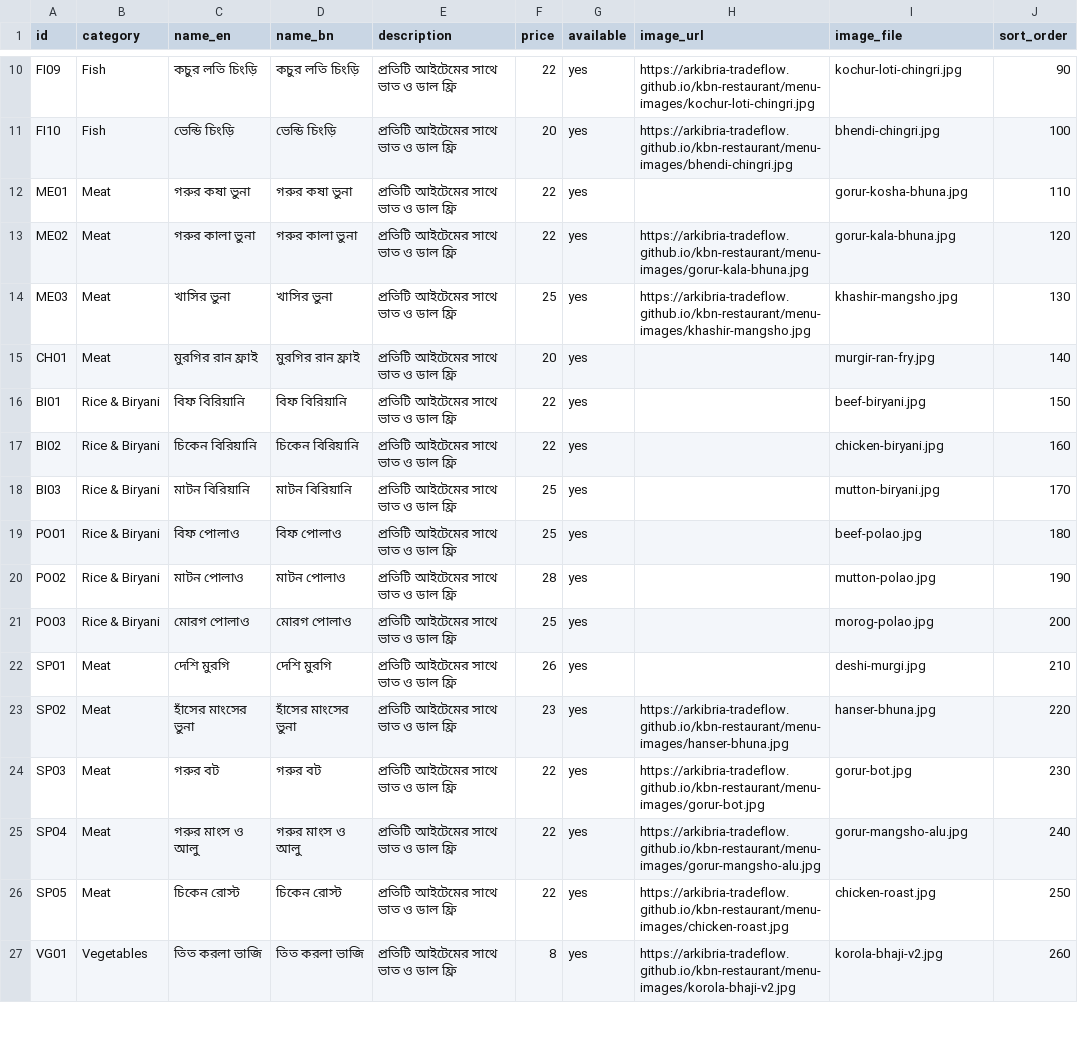
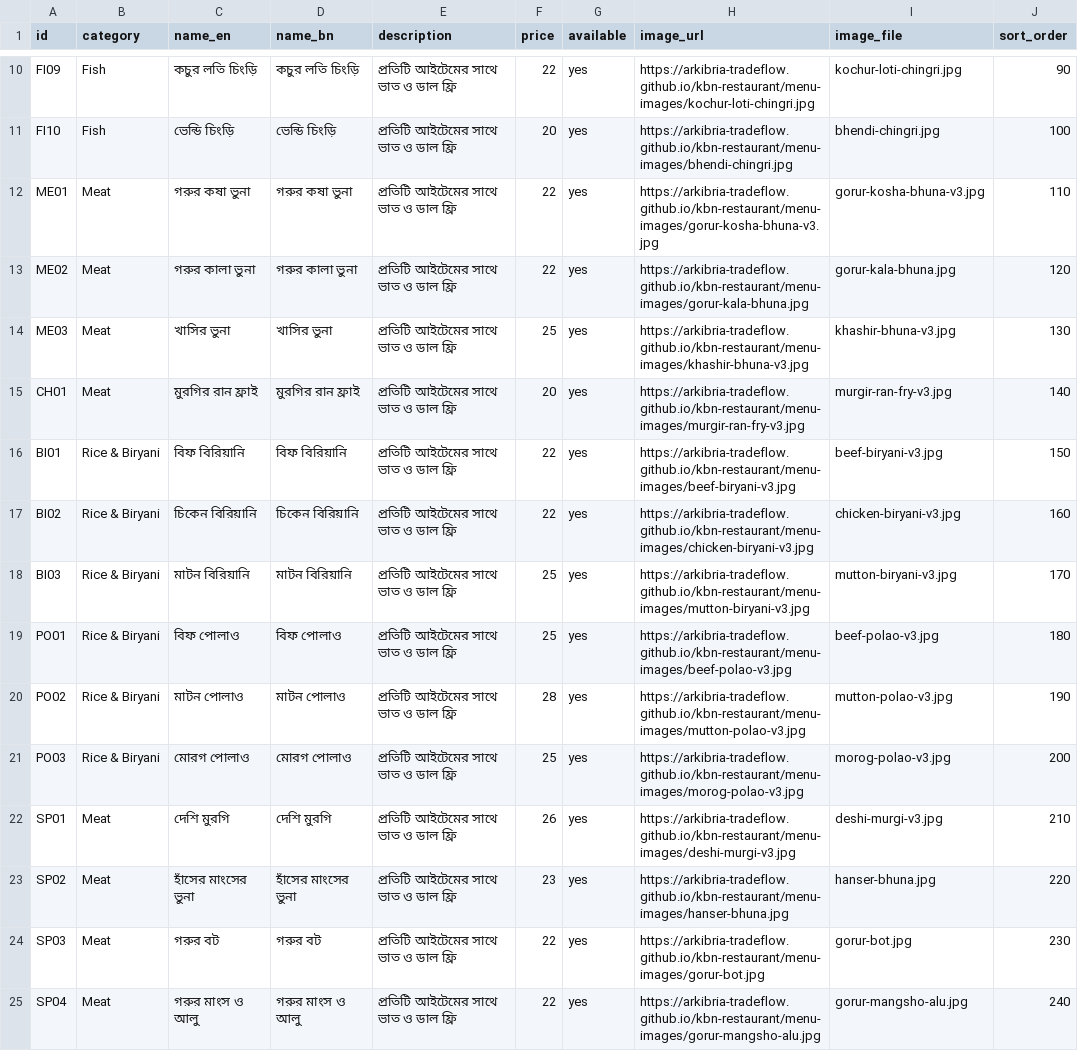
Before and after one commit to arkibria-tradeflow/kbn-restaurant, a CSV file: menu.csv, drawn as a sheet; only a part is shown, gaps mark what is left out; the shorter side is filled out with more unchanged rows.

```diff
--- a/menu.csv
+++ b/menu.csv
@@ -11,13 +11,13 @@ FI09,Fish,কচুর লতি চিংড়ি,কচুর লতি চি
 FI10,Fish,ভেন্ডি চিংড়ি,ভেন্ডি চিংড়ি,প্রতিটি আইটেমের সাথে ভাত ও ডাল ফ্রি,20,yes,https://arkibria-tradeflow.github.io/kbn-restaurant/menu-images/bhendi-chingri.jpg,bhendi-chingri.jpg,100
-ME01,Meat,গরুর কষা ভুনা,গরুর কষা ভুনা,প্রতিটি আইটেমের সাথে ভাত ও ডাল ফ্রি,22,yes,,gorur-kosha-bhuna.jpg,110
+ME01,Meat,গরুর কষা ভুনা,গরুর কষা ভুনা,প্রতিটি আইটেমের সাথে ভাত ও ডাল ফ্রি,22,yes,https://arkibria-tradeflow.github.io/kbn-restaurant/menu-images/gorur-kosha-bhuna-v3.jpg,gorur-kosha-bhuna-v3.jpg,110
 ME02,Meat,গরুর কালা ভুনা,গরুর কালা ভুনা,প্রতিটি আইটেমের সাথে ভাত ও ডাল ফ্রি,22,yes,https://arkibria-tradeflow.github.io/kbn-restaurant/menu-images/gorur-kala-bhuna.jpg,gorur-kala-bhuna.jpg,120
-ME03,Meat,খাসির ভুনা,খাসির ভুনা,প্রতিটি আইটেমের সাথে ভাত ও ডাল ফ্রি,25,yes,https://arkibria-tradeflow.github.io/kbn-restaurant/menu-images/khashir-mangsho.jpg,khashir-mangsho.jpg,130
-CH01,Meat,মুরগির রান ফ্রাই,মুরগির রান ফ্রাই,প্রতিটি আইটেমের সাথে ভাত ও ডাল ফ্রি,20,yes,,murgir-ran-fry.jpg,140
-BI01,Rice & Biryani,বিফ বিরিয়ানি,বিফ বিরিয়ানি,প্রতিটি আইটেমের সাথে ভাত ও ডাল ফ্রি,22,yes,,beef-biryani.jpg,150
-BI02,Rice & Biryani,চিকেন বিরিয়ানি,চিকেন বিরিয়ানি,প্রতিটি আইটেমের সাথে ভাত ও ডাল ফ্রি,22,yes,,chicken-biryani.jpg,160
-BI03,Rice & Biryani,মাটন বিরিয়ানি,মাটন বিরিয়ানি,প্রতিটি আইটেমের সাথে ভাত ও ডাল ফ্রি,25,yes,,mutton-biryani.jpg,170
-PO01,Rice & Biryani,বিফ পোলাও,বিফ পোলাও,প্রতিটি আইটেমের সাথে ভাত ও ডাল ফ্রি,25,yes,,beef-polao.jpg,180
-PO02,Rice & Biryani,মাটন পোলাও,মাটন পোলাও,প্রতিটি আইটেমের সাথে ভাত ও ডাল ফ্রি,28,yes,,mutton-polao.jpg,190
-PO03,Rice & Biryani,মোরগ পোলাও,মোরগ পোলাও,প্রতিটি আইটেমের সাথে ভাত ও ডাল ফ্রি,25,yes,,morog-polao.jpg,200
-SP01,Meat,দেশি মুরগি,দেশি মুরগি,প্রতিটি আইটেমের সাথে ভাত ও ডাল ফ্রি,26,yes,,deshi-murgi.jpg,210
+ME03,Meat,খাসির ভুনা,খাসির ভুনা,প্রতিটি আইটেমের সাথে ভাত ও ডাল ফ্রি,25,yes,https://arkibria-tradeflow.github.io/kbn-restaurant/menu-images/khashir-bhuna-v3.jpg,khashir-bhuna-v3.jpg,130
+CH01,Meat,মুরগির রান ফ্রাই,মুরগির রান ফ্রাই,প্রতিটি আইটেমের সাথে ভাত ও ডাল ফ্রি,20,yes,https://arkibria-tradeflow.github.io/kbn-restaurant/menu-images/murgir-ran-fry-v3.jpg,murgir-ran-fry-v3.jpg,140
+BI01,Rice & Biryani,বিফ বিরিয়ানি,বিফ বিরিয়ানি,প্রতিটি আইটেমের সাথে ভাত ও ডাল ফ্রি,22,yes,https://arkibria-tradeflow.github.io/kbn-restaurant/menu-images/beef-biryani-v3.jpg,beef-biryani-v3.jpg,150
+BI02,Rice & Biryani,চিকেন বিরিয়ানি,চিকেন বিরিয়ানি,প্রতিটি আইটেমের সাথে ভাত ও ডাল ফ্রি,22,yes,https://arkibria-tradeflow.github.io/kbn-restaurant/menu-images/chicken-biryani-v3.jpg,chicken-biryani-v3.jpg,160
+BI03,Rice & Biryani,মাটন বিরিয়ানি,মাটন বিরিয়ানি,প্রতিটি আইটেমের সাথে ভাত ও ডাল ফ্রি,25,yes,https://arkibria-tradeflow.github.io/kbn-restaurant/menu-images/mutton-biryani-v3.jpg,mutton-biryani-v3.jpg,170
+PO01,Rice & Biryani,বিফ পোলাও,বিফ পোলাও,প্রতিটি আইটেমের সাথে ভাত ও ডাল ফ্রি,25,yes,https://arkibria-tradeflow.github.io/kbn-restaurant/menu-images/beef-polao-v3.jpg,beef-polao-v3.jpg,180
+PO02,Rice & Biryani,মাটন পোলাও,মাটন পোলাও,প্রতিটি আইটেমের সাথে ভাত ও ডাল ফ্রি,28,yes,https://arkibria-tradeflow.github.io/kbn-restaurant/menu-images/mutton-polao-v3.jpg,mutton-polao-v3.jpg,190
+PO03,Rice & Biryani,মোরগ পোলাও,মোরগ পোলাও,প্রতিটি আইটেমের সাথে ভাত ও ডাল ফ্রি,25,yes,https://arkibria-tradeflow.github.io/kbn-restaurant/menu-images/morog-polao-v3.jpg,morog-polao-v3.jpg,200
+SP01,Meat,দেশি মুরগি,দেশি মুরগি,প্রতিটি আইটেমের সাথে ভাত ও ডাল ফ্রি,26,yes,https://arkibria-tradeflow.github.io/kbn-restaurant/menu-images/deshi-murgi-v3.jpg,deshi-murgi-v3.jpg,210
 SP02,Meat,হাঁসের মাংসের ভুনা,হাঁসের মাংসের ভুনা,প্রতিটি আইটেমের সাথে ভাত ও ডাল ফ্রি,23,yes,https://arkibria-tradeflow.github.io/kbn-restaurant/menu-images/hanser-bhuna.jpg,hanser-bhuna.jpg,220
```
Also changed, not shown: 10 other files.
